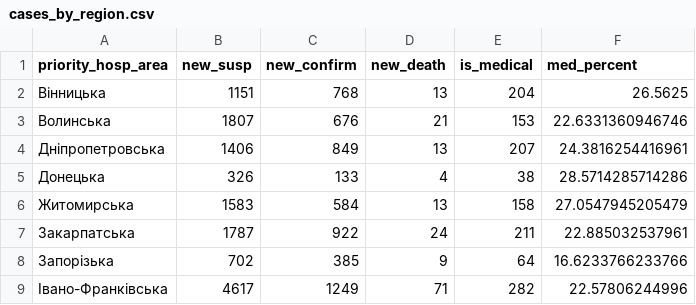
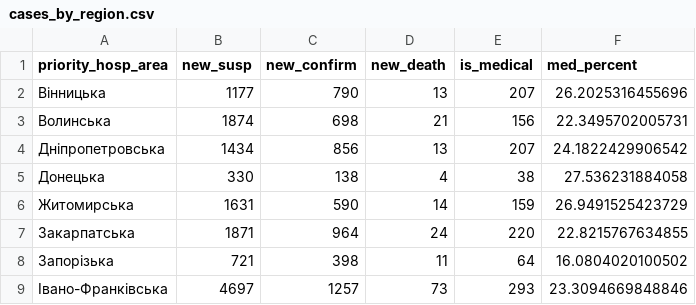
Before and after one commit to texty/covid-19, a CSV file: data/ukraine/cases_by_region.csv, drawn as a sheet; only a part is shown; the diff covers the shown part only.

```diff
--- a/data/ukraine/cases_by_region.csv
+++ b/data/ukraine/cases_by_region.csv
@@ -1,9 +1,9 @@
 "priority_hosp_area","new_susp","new_confirm","new_death","is_medical","med_percent"
-"Вінницька",1151,768,13,204,26.5625
-"Волинська",1807,676,21,153,22.6331360946746
-"Дніпропетровська",1406,849,13,207,24.3816254416961
-"Донецька",326,133,4,38,28.5714285714286
-"Житомирська",1583,584,13,158,27.0547945205479
-"Закарпатська",1787,922,24,211,22.885032537961
-"Запорізька",702,385,9,64,16.6233766233766
-"Івано-Франківська",4617,1249,71,282,22.57806244996
+"Вінницька",1177,790,13,207,26.2025316455696
+"Волинська",1874,698,21,156,22.3495702005731
+"Дніпропетровська",1434,856,13,207,24.1822429906542
+"Донецька",330,138,4,38,27.536231884058
+"Житомирська",1631,590,14,159,26.9491525423729
+"Закарпатська",1871,964,24,220,22.8215767634855
+"Запорізька",721,398,11,64,16.0804020100502
+"Івано-Франківська",4697,1257,73,293,23.3094669848846
```
Also changed, not shown: 1 removed row and 67 edited cells elsewhere in this file, data/ukraine/cases_by_date.csv, data/ukraine/death_cases.csv, 2 other files.
